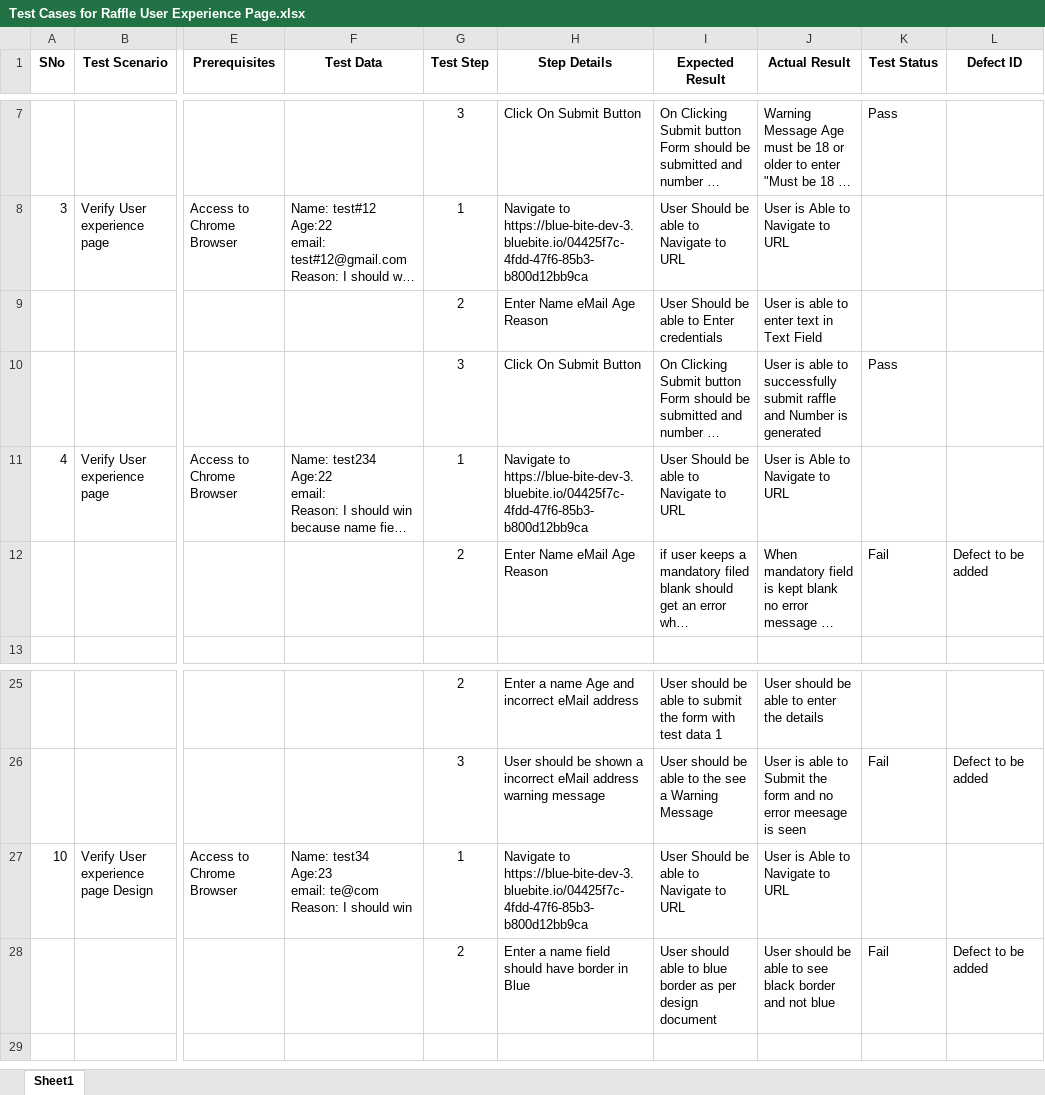
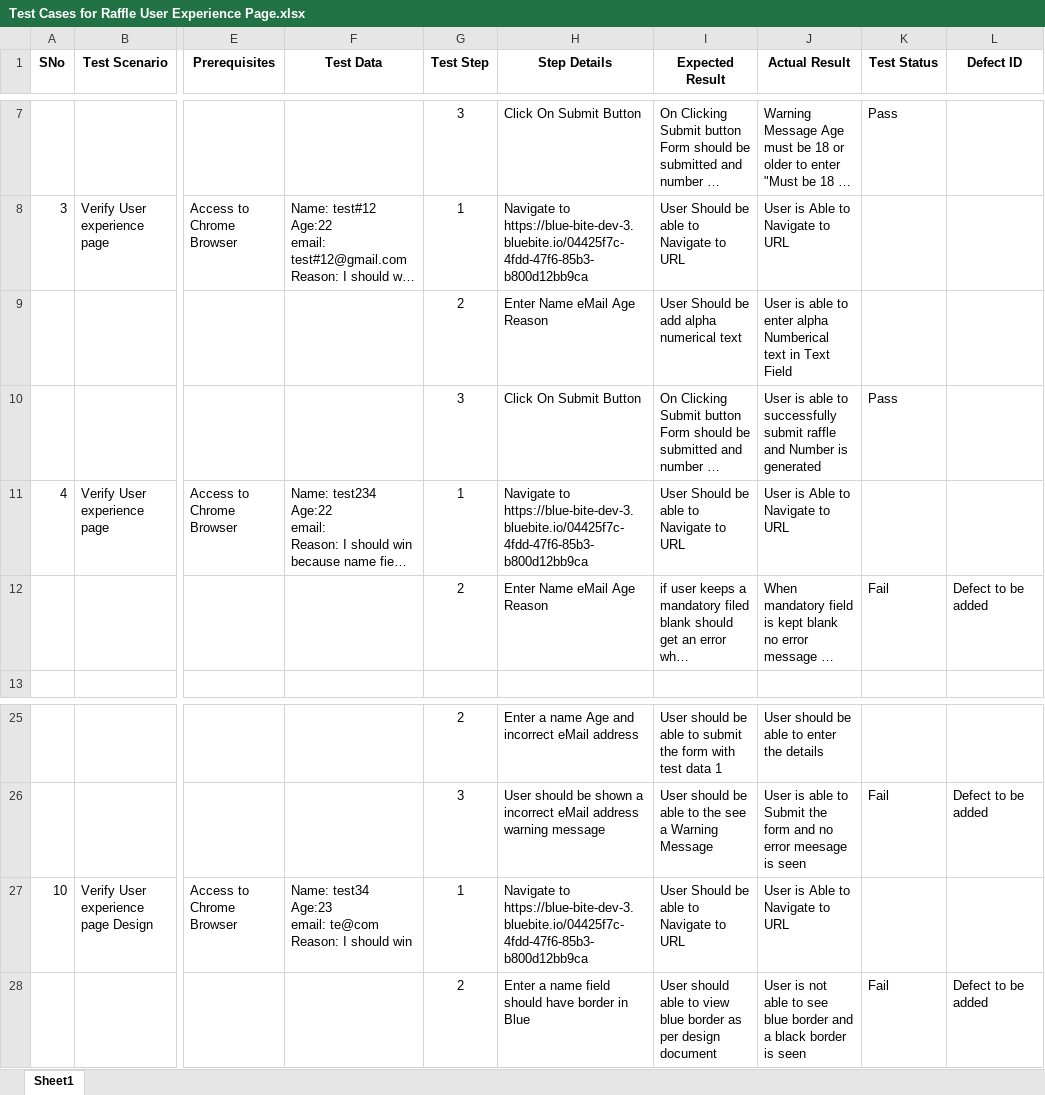
Before and after one commit to Oscar-Gandhi/DoverInterview, an Excel workbook: Test Cases for Raffle User Experience Page.xlsx, sheet Sheet1, drawn as a sheet; only a part is shown, gaps mark what is left out; long unchanged cells end in …; values as stored, in another font and other column widths than the file's, no borders; the diff names each change by its address in the sheet, - before the commit and + after, or states it on an @@ line.

```diff
--- a/Test Cases for Raffle User Experience Page.xlsx (sheet Sheet1)
+++ b/Test Cases for Raffle User Experience Page.xlsx (sheet Sheet1)
-I9 (Expected Result): User Should be able to Enter credentials
+I9 (Expected Result): User Should be add alpha numerical text
-J9 (Actual Result): …to enter text in…
+J9 (Actual Result): …to enter alpha Numberical text in…
-I28 (Expected Result): …able to blue border…
+I28 (Expected Result): …able to view blue border…
-J28 (Actual Result): User should be able to see black border and not blue
+J28 (Actual Result): User is not able to see blue border and a black border is seen
```
Also changed, not shown: 2 other files.
